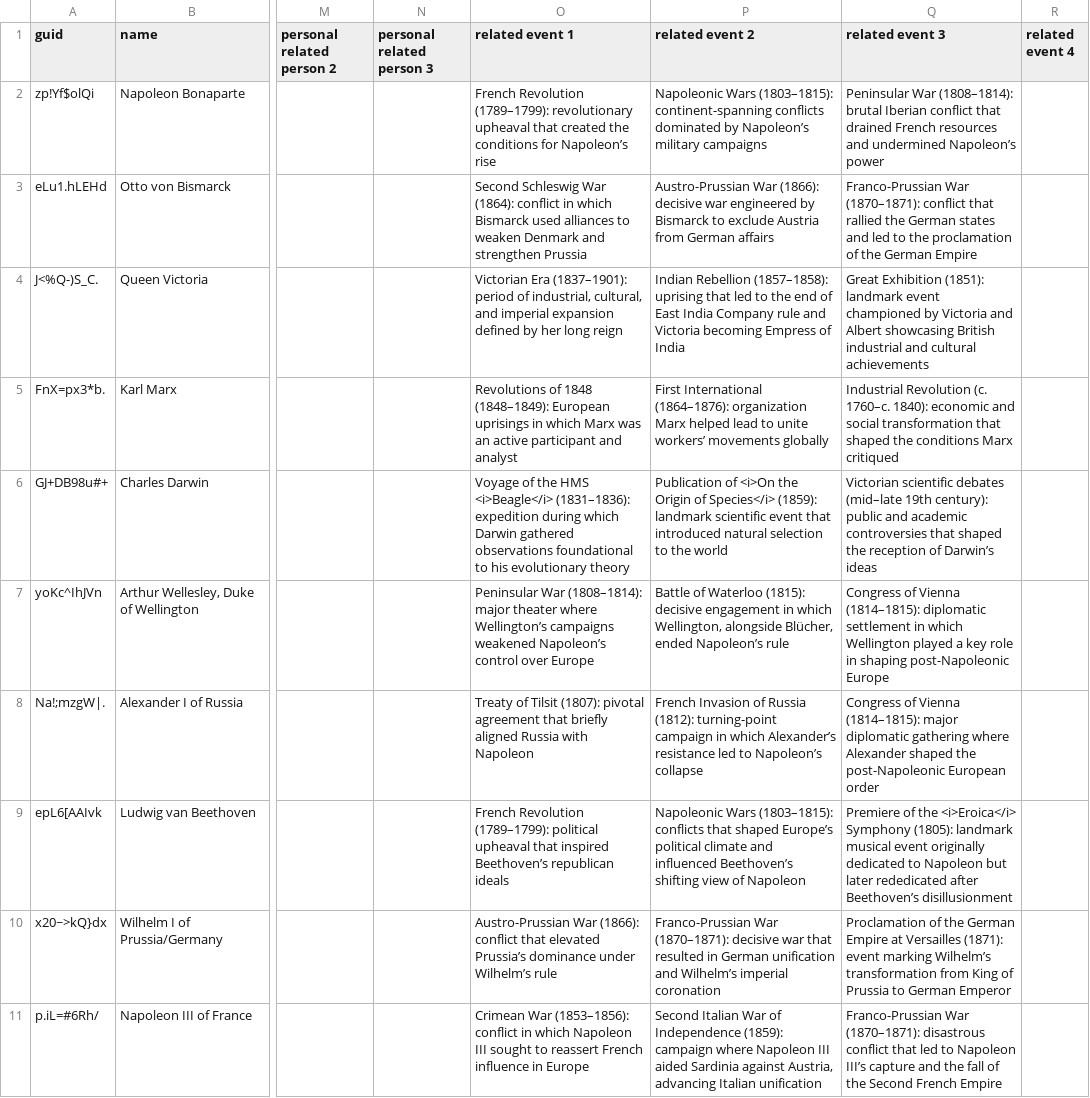
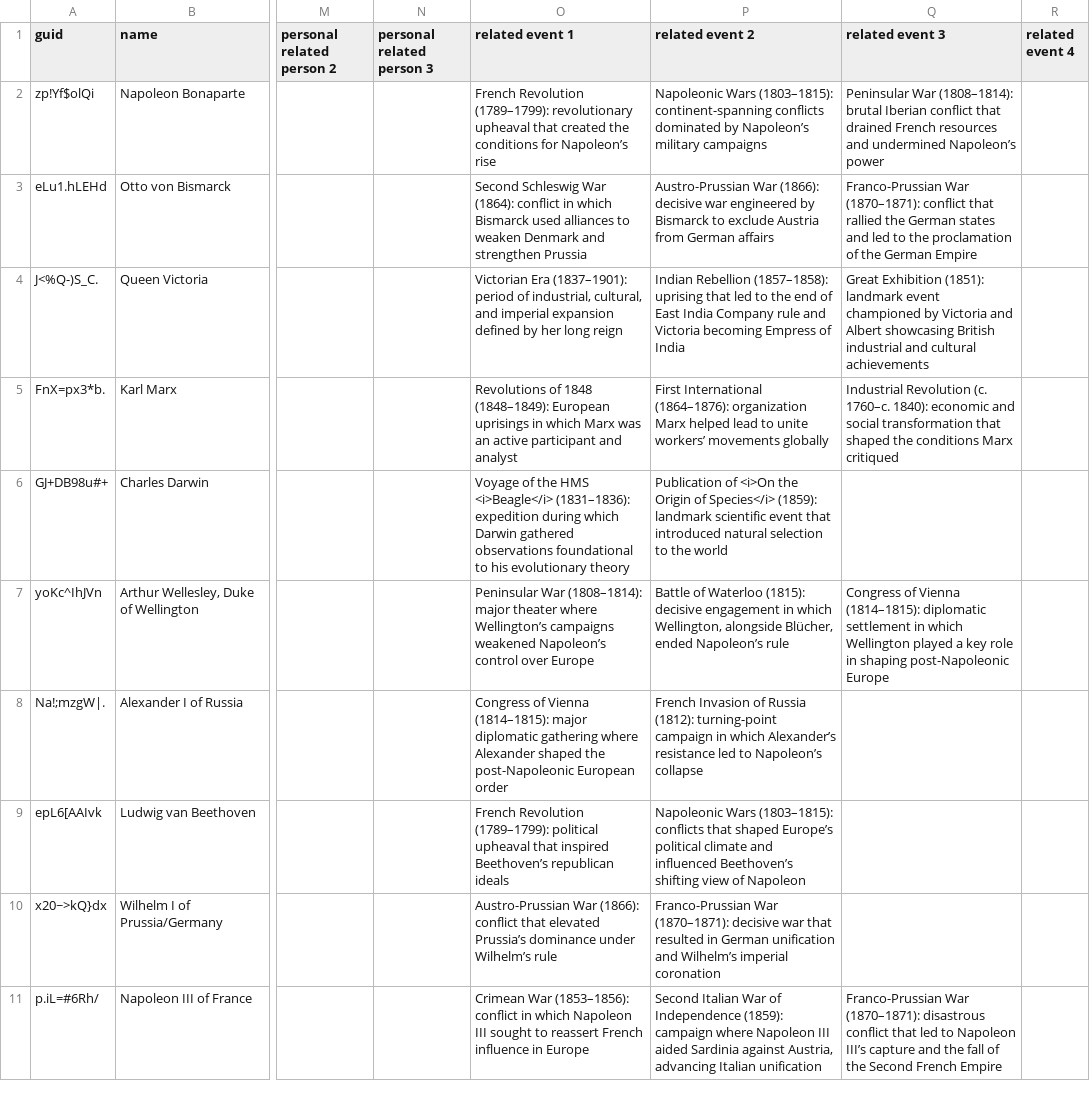
Before and after one commit to omarkohl/ultimate-history, a CSV file: src/data/Ultimate History | Person.csv, drawn as a sheet; only a part is shown, gaps mark what is left out; the diff covers the shown part only; the diff names each change by its address in the sheet, - before the commit and + after, or states it on an @@ line.

Commit message:
feat(data): continue cleaning up and extending events

```diff
--- a/src/data/Ultimate History | Person.csv
+++ b/src/data/Ultimate History | Person.csv
-Q6 (related event 3): Victorian scientific debates (mid–late 19th century): public and academic controversies that shaped the reception of Darwin’s ideas
+Q6 (related event 3): (empty)
-O8 (related event 1): Treaty of Tilsit (1807): pivotal agreement that briefly aligned Russia with Napoleon
+O8 (related event 1): Congress of Vienna (1814–1815): major diplomatic gathering where Alexander shaped the post-Napoleonic European order
-Q8 (related event 3): Congress of Vienna (1814–1815): major diplomatic gathering where Alexander shaped the post-Napoleonic European order
+Q8 (related event 3): (empty)
-Q9 (related event 3): Premiere of the <i>Eroica</i> Symphony (1805): landmark musical event originally dedicated to Napoleon but later rededicated after Beethoven’s disillusionment
+Q9 (related event 3): (empty)
-Q10 (related event 3): Proclamation of the German Empire at Versailles (1871): event marking Wilhelm’s transformation from King of Prussia to German Emperor
+Q10 (related event 3): (empty)
```
Also changed, not shown: 2 added rows and 41 edited cells elsewhere in this file, 2 other files.
